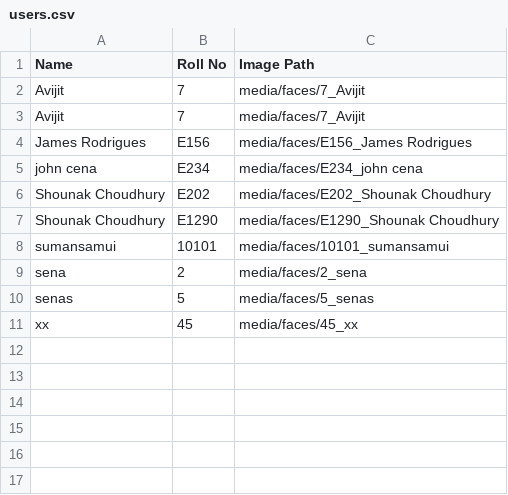
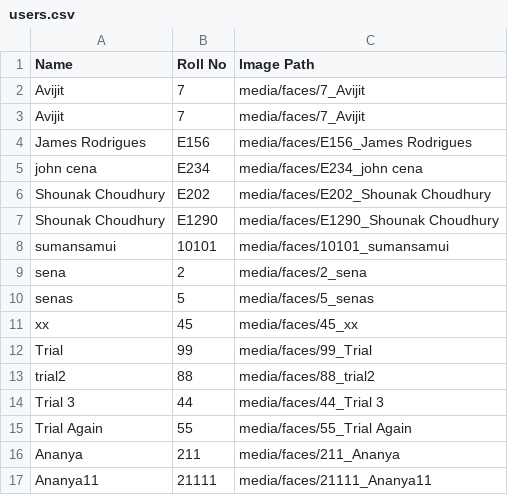
Before and after one commit to 211AnanyaGhosh211/Visual_Merge, a CSV file: backend/data/users.csv, drawn as a sheet; the diff names each change by its address in the sheet, - before the commit and + after, or states it on an @@ line.

```diff
--- a/backend/data/users.csv
+++ b/backend/data/users.csv
+row 12: Trial | 99 | media/faces/99_Trial
+row 13: trial2 | 88 | media/faces/88_trial2
+row 14: Trial 3 | 44 | media/faces/44_Trial 3
+row 15: Trial Again | 55 | media/faces/55_Trial Again
+row 16: Ananya | 211 | media/faces/211_Ananya
+row 17: Ananya11 | 21111 | media/faces/21111_Ananya11
```
Also changed, not shown: 1 other file.
